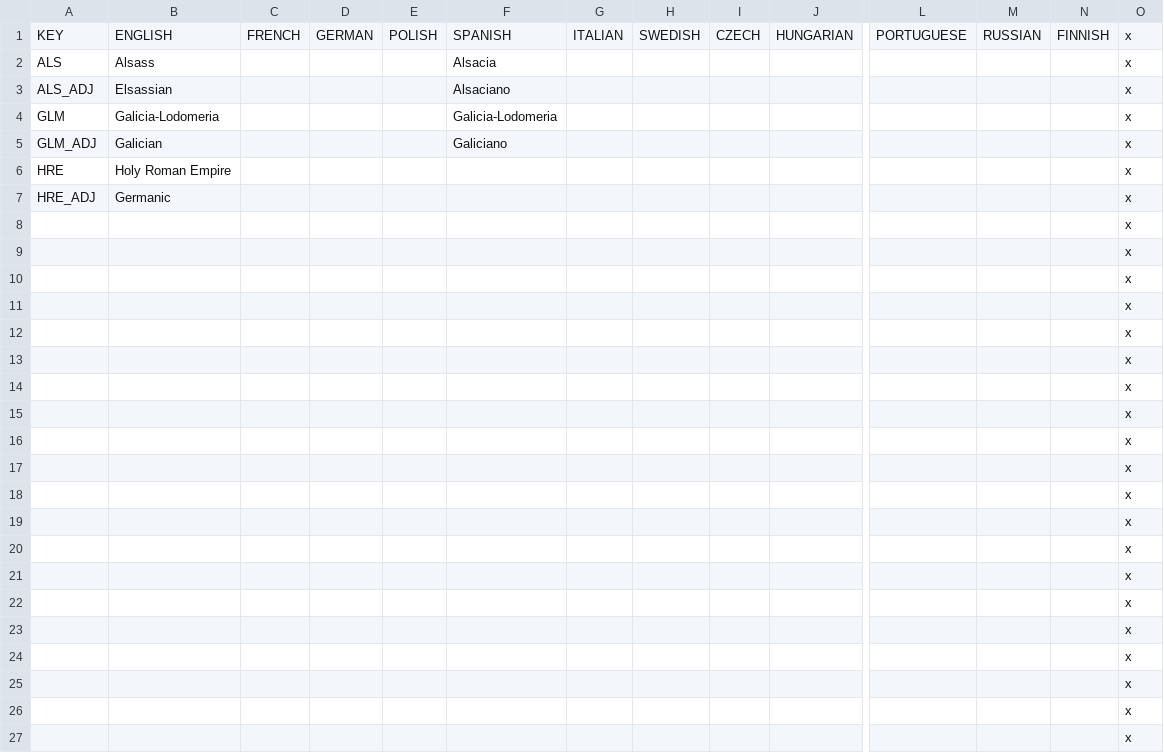
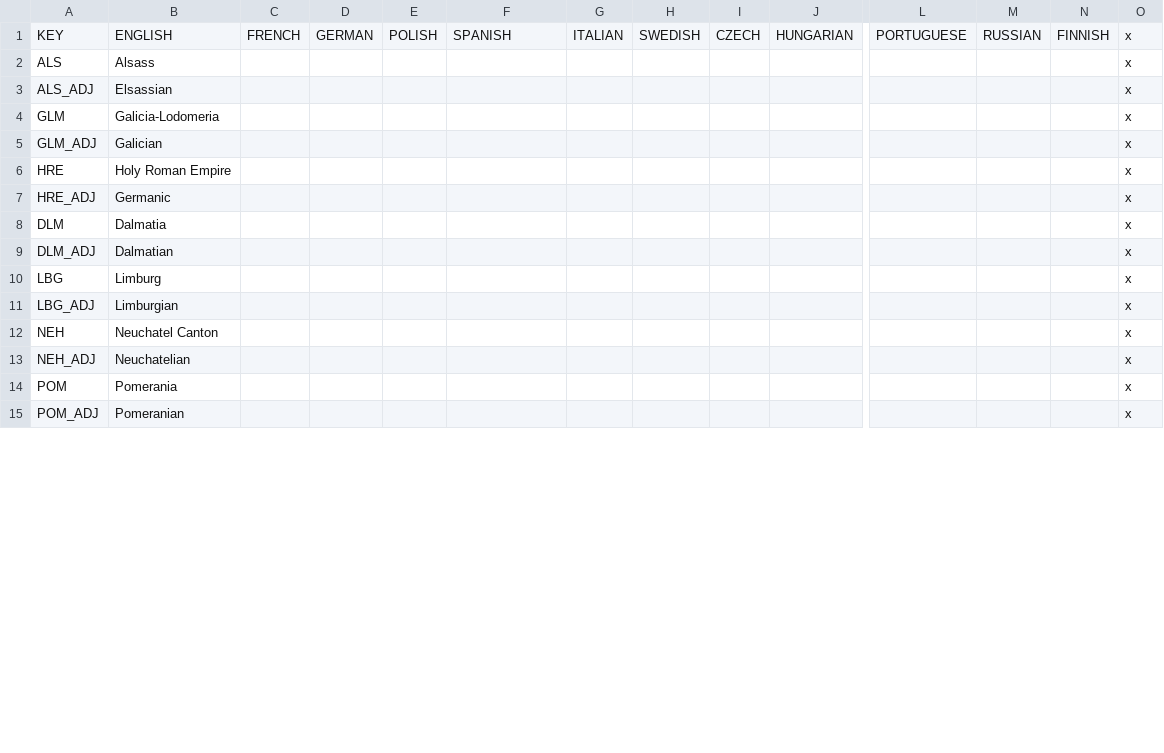
Before and after one commit to DGamers-64/A-Little-Mod, a CSV file: ALMv2/localisation/paises.csv, drawn as a sheet; only a part is shown, gaps mark what is left out; removed rows and columns are numbered as before the commit, all else as after; rows hold the shown columns only; the diff covers the shown part only; the diff names each change by its address in the sheet, - before the commit and + after, or states it on an @@ line.

```diff
--- a/ALMv2/localisation/paises.csv
+++ b/ALMv2/localisation/paises.csv
-F2: Alsacia
+F2: (empty)
-F3: Alsaciano
+F3: (empty)
-F4: Galicia-Lodomeria
+F4: (empty)
-F5: Galiciano
+F5: (empty)
-row 8:  |  |  |  |  |  |  |  |  |  |  |  |  | x
-row 9:  |  |  |  |  |  |  |  |  |  |  |  |  | x
-row 10:  |  |  |  |  |  |  |  |  |  |  |  |  | x
-row 11:  |  |  |  |  |  |  |  |  |  |  |  |  | x
-row 12:  |  |  |  |  |  |  |  |  |  |  |  |  | x
-row 13:  |  |  |  |  |  |  |  |  |  |  |  |  | x
-row 14:  |  |  |  |  |  |  |  |  |  |  |  |  | x
-row 15:  |  |  |  |  |  |  |  |  |  |  |  |  | x
-row 16:  |  |  |  |  |  |  |  |  |  |  |  |  | x
-row 17:  |  |  |  |  |  |  |  |  |  |  |  |  | x
-row 18:  |  |  |  |  |  |  |  |  |  |  |  |  | x
-row 19:  |  |  |  |  |  |  |  |  |  |  |  |  | x
-row 20:  |  |  |  |  |  |  |  |  |  |  |  |  | x
-row 21:  |  |  |  |  |  |  |  |  |  |  |  |  | x
-row 22:  |  |  |  |  |  |  |  |  |  |  |  |  | x
-row 23:  |  |  |  |  |  |  |  |  |  |  |  |  | x
-row 24:  |  |  |  |  |  |  |  |  |  |  |  |  | x
-row 25:  |  |  |  |  |  |  |  |  |  |  |  |  | x
-row 26:  |  |  |  |  |  |  |  |  |  |  |  |  | x
-row 27:  |  |  |  |  |  |  |  |  |  |  |  |  | x
+row 8: DLM | Dalmatia |  |  |  |  |  |  |  |  |  |  |  | x
+row 9: DLM_ADJ | Dalmatian |  |  |  |  |  |  |  |  |  |  |  | x
+row 10: LBG | Limburg |  |  |  |  |  |  |  |  |  |  |  | x
+row 11: LBG_ADJ | Limburgian |  |  |  |  |  |  |  |  |  |  |  | x
+row 12: NEH | Neuchatel Canton |  |  |  |  |  |  |  |  |  |  |  | x
+row 13: NEH_ADJ | Neuchatelian |  |  |  |  |  |  |  |  |  |  |  | x
+row 14: POM | Pomerania |  |  |  |  |  |  |  |  |  |  |  | x
+row 15: POM_ADJ | Pomeranian |  |  |  |  |  |  |  |  |  |  |  | x
```
Also changed, not shown: 12 added rows elsewhere in this file, ALMv2/localisation/decisiones.csv, ALMv2/localisation/eventos.csv, 13 other files.
